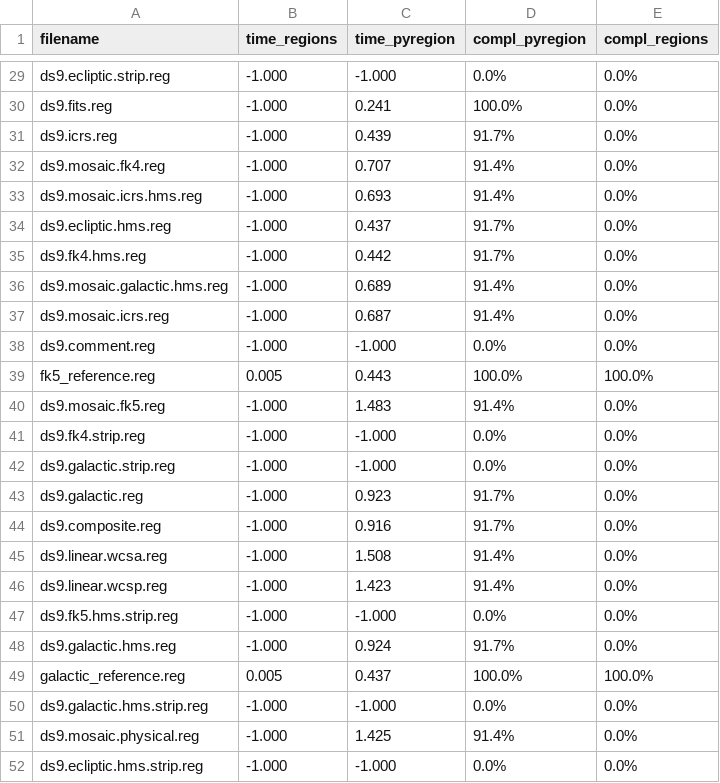
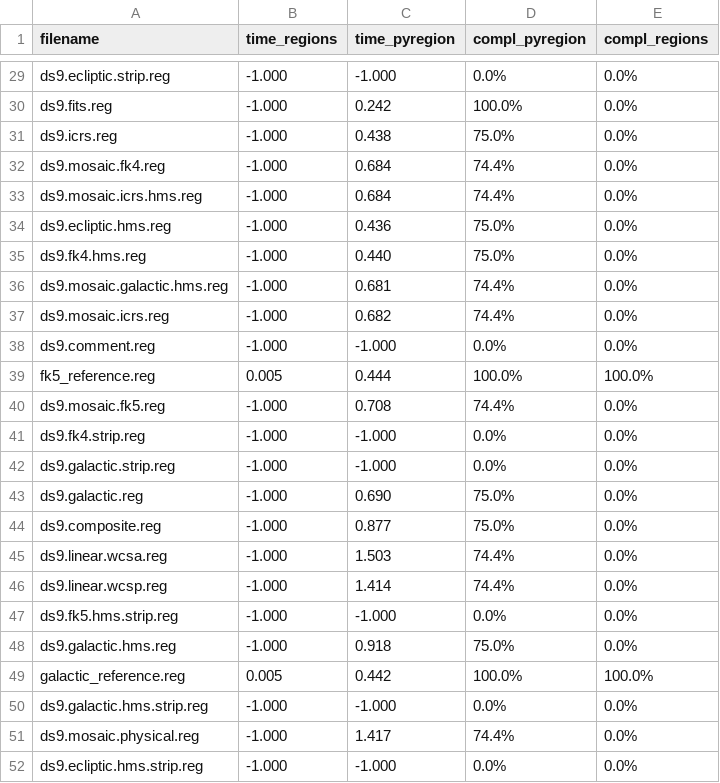
Before and after one commit to astropy/regions, a CSV file: dev/regions_pyregion_comparison.csv, drawn as a sheet; only a part is shown, gaps mark what is left out; the diff covers the shown part only; the diff names each change by its address in the sheet, - before the commit and + after, or states it on an @@ line.

```diff
--- a/dev/regions_pyregion_comparison.csv
+++ b/dev/regions_pyregion_comparison.csv
-C30 (time_pyregion): 0.241
+C30 (time_pyregion): 0.242
-C31 (time_pyregion): 0.439
+C31 (time_pyregion): 0.438
-D31 (compl_pyregion): 91.7%
+D31 (compl_pyregion): 75.0%
-C32 (time_pyregion): 0.707
+C32 (time_pyregion): 0.684
-D32:D33 (compl_pyregion): 91.4%
+D32:D33 (compl_pyregion): 74.4%
-C33 (time_pyregion): 0.693
+C33 (time_pyregion): 0.684
-C34 (time_pyregion): 0.437
+C34 (time_pyregion): 0.436
-D34:D35 (compl_pyregion): 91.7%
+D34:D35 (compl_pyregion): 75.0%
-C35 (time_pyregion): 0.442
+C35 (time_pyregion): 0.440
-C36 (time_pyregion): 0.689
+C36 (time_pyregion): 0.681
-D36:D37 (compl_pyregion): 91.4%
+D36:D37 (compl_pyregion): 74.4%
-C37 (time_pyregion): 0.687
+C37 (time_pyregion): 0.682
-C39 (time_pyregion): 0.443
+C39 (time_pyregion): 0.444
-C40 (time_pyregion): 1.483
+C40 (time_pyregion): 0.708
-D40 (compl_pyregion): 91.4%
+D40 (compl_pyregion): 74.4%
-C43 (time_pyregion): 0.923
+C43 (time_pyregion): 0.690
-D43:D44 (compl_pyregion): 91.7%
+D43:D44 (compl_pyregion): 75.0%
-C44 (time_pyregion): 0.916
+C44 (time_pyregion): 0.877
-C45 (time_pyregion): 1.508
+C45 (time_pyregion): 1.503
-D45:D46 (compl_pyregion): 91.4%
+D45:D46 (compl_pyregion): 74.4%
-C46 (time_pyregion): 1.423
+C46 (time_pyregion): 1.414
-C48 (time_pyregion): 0.924
+C48 (time_pyregion): 0.918
-D48 (compl_pyregion): 91.7%
+D48 (compl_pyregion): 75.0%
-C49 (time_pyregion): 0.437
+C49 (time_pyregion): 0.442
-C51 (time_pyregion): 1.425
+C51 (time_pyregion): 1.417
-D51 (compl_pyregion): 91.4%
+D51 (compl_pyregion): 74.4%
```
Also changed, not shown: 37 edited cells elsewhere in this file, 1 other file.
